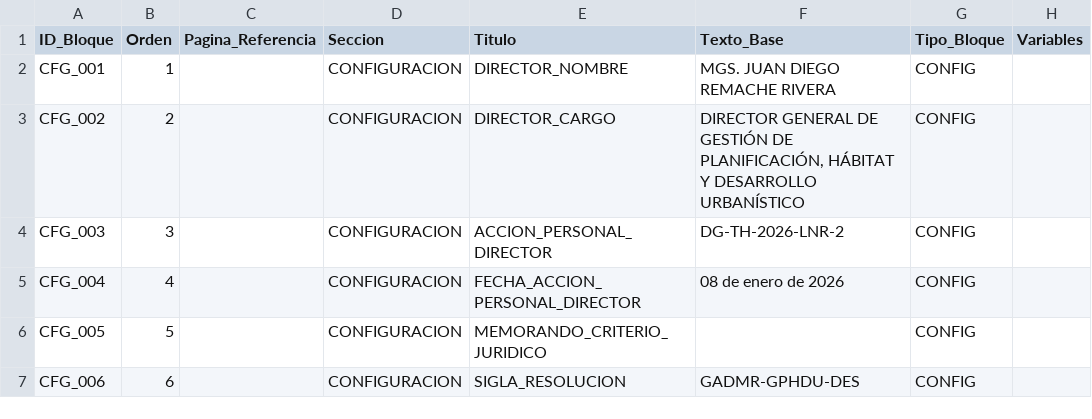
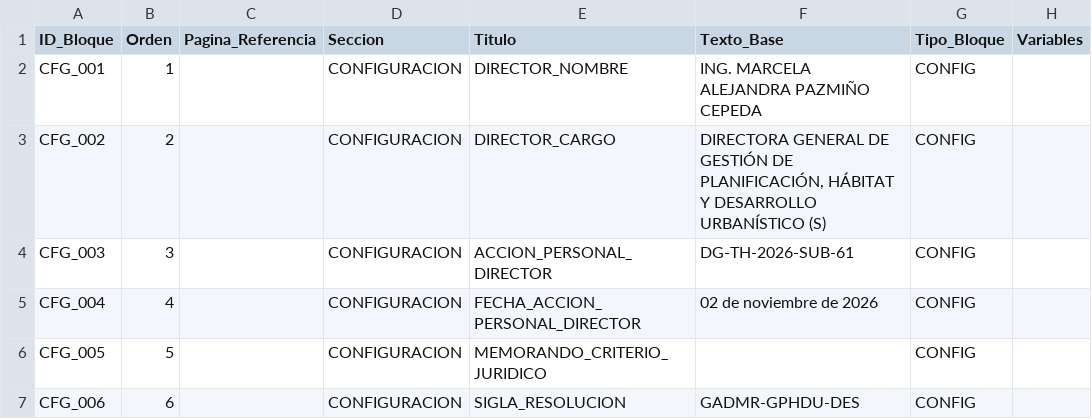
Before and after one commit to scarlettenietopaez-blip/ALLPA, a CSV file: data/plantillas/resolucion_desistimiento_anteproyecto.csv, drawn as a sheet; only a part is shown; the diff covers the shown part only; the diff names each change by its address in the sheet, - before the commit and + after, or states it on an @@ line.

Commit message:
Add files via upload

```diff
--- a/data/plantillas/resolucion_desistimiento_anteproyecto.csv
+++ b/data/plantillas/resolucion_desistimiento_anteproyecto.csv
-F2 (Texto_Base): MGS. JUAN DIEGO REMACHE RIVERA
+F2 (Texto_Base): ING. MARCELA ALEJANDRA PAZMIÑO CEPEDA
-F3 (Texto_Base): DIRECTOR GENERAL DE GESTIÓN DE PLANIFICACIÓN, HÁBITAT Y DESARROLLO URBANÍSTICO
+F3 (Texto_Base): DIRECTORA GENERAL DE GESTIÓN DE PLANIFICACIÓN, HÁBITAT Y DESARROLLO URBANÍSTICO (S)
-F4 (Texto_Base): DG-TH-2026-LNR-2
+F4 (Texto_Base): DG-TH-2026-SUB-61
-F5 (Texto_Base): 08 de enero de 2026
+F5 (Texto_Base): 02 de noviembre de 2026
```
Also changed, not shown: 16 edited cells elsewhere in this file.
